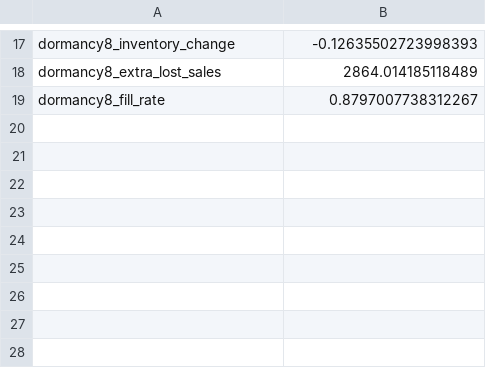
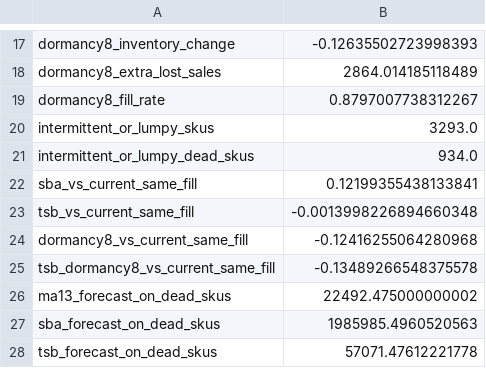
Before and after one commit to animesh-501/inventory-abc-xyz-optimization, a CSV file: outputs/summary.csv, drawn as a sheet; only a part is shown, gaps mark what is left out.

Commit message:
Test Croston/SBA and TSB forecasts on intermittent and lumpy SKUs
Syntetos-Boylan classes (ADI / CV2) from year 1; SBA and TSB replace the
13-week average on intermittent/lumpy items in the year-2 replay, compared
at equal fill rate, with and without the dormancy rule. New chart 05 and
README section.

```diff
--- a/outputs/summary.csv
+++ b/outputs/summary.csv
@@ -19 +19,10 @@ dormancy8_extra_lost_sales,2864.014185118489
 dormancy8_fill_rate,0.8797007738312267
+intermittent_or_lumpy_skus,3293.0
+intermittent_or_lumpy_dead_skus,934.0
+sba_vs_current_same_fill,0.12199355438133841
+tsb_vs_current_same_fill,-0.0013998226894660348
+dormancy8_vs_current_same_fill,-0.12416255064280968
+tsb_dormancy8_vs_current_same_fill,-0.13489266548375578
+ma13_forecast_on_dead_skus,22492.475000000002
+sba_forecast_on_dead_skus,1985985.4960520563
+tsb_forecast_on_dead_skus,57071.47612221778
```
Also changed, not shown: 11 other files.
